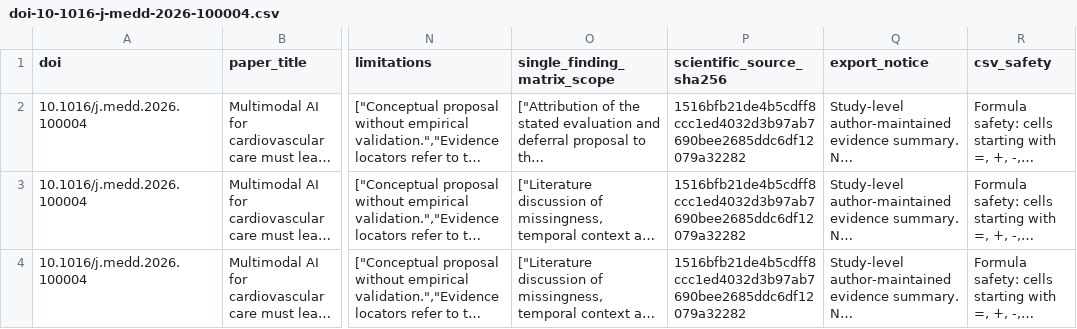
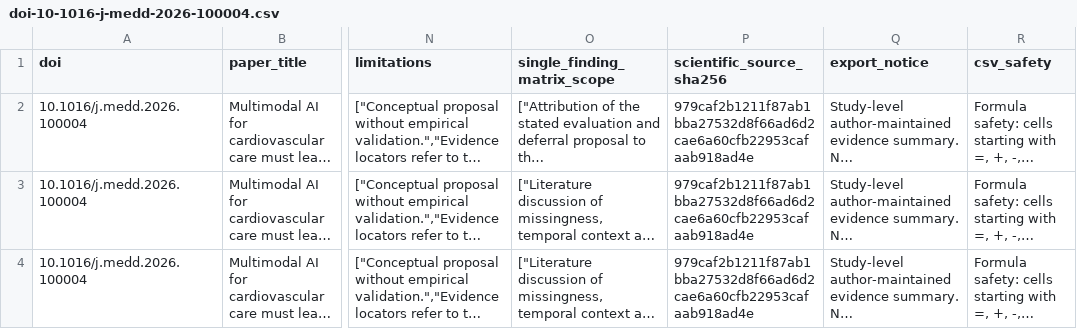
Before and after one commit to DrZoggg/Ge-Zhang.github.io, a CSV file: assets/evidence/doi-10-1016-j-medd-2026-100004.csv, drawn as a sheet; only a part is shown, gaps mark what is left out; long unchanged cells end in …; the diff names each change by its address in the sheet, - before the commit and + after, or states it on an @@ line.

Commit message:
Explain deferral evaluation measures on the existing MEDD page

```diff
--- a/assets/evidence/doi-10-1016-j-medd-2026-100004.csv
+++ b/assets/evidence/doi-10-1016-j-medd-2026-100004.csv
-P2:P4 (scientific_source_sha256): 1516bfb21de4b5cdff8ccc1ed4032d3b97ab7690bee2685ddc6df12079a32282
+P2:P4 (scientific_source_sha256): 979caf2b1211f87ab1bba27532d8f66ad6d2cae6a60cfb22953cafaab918ad4e
```
Also changed, not shown: 9 other files.
